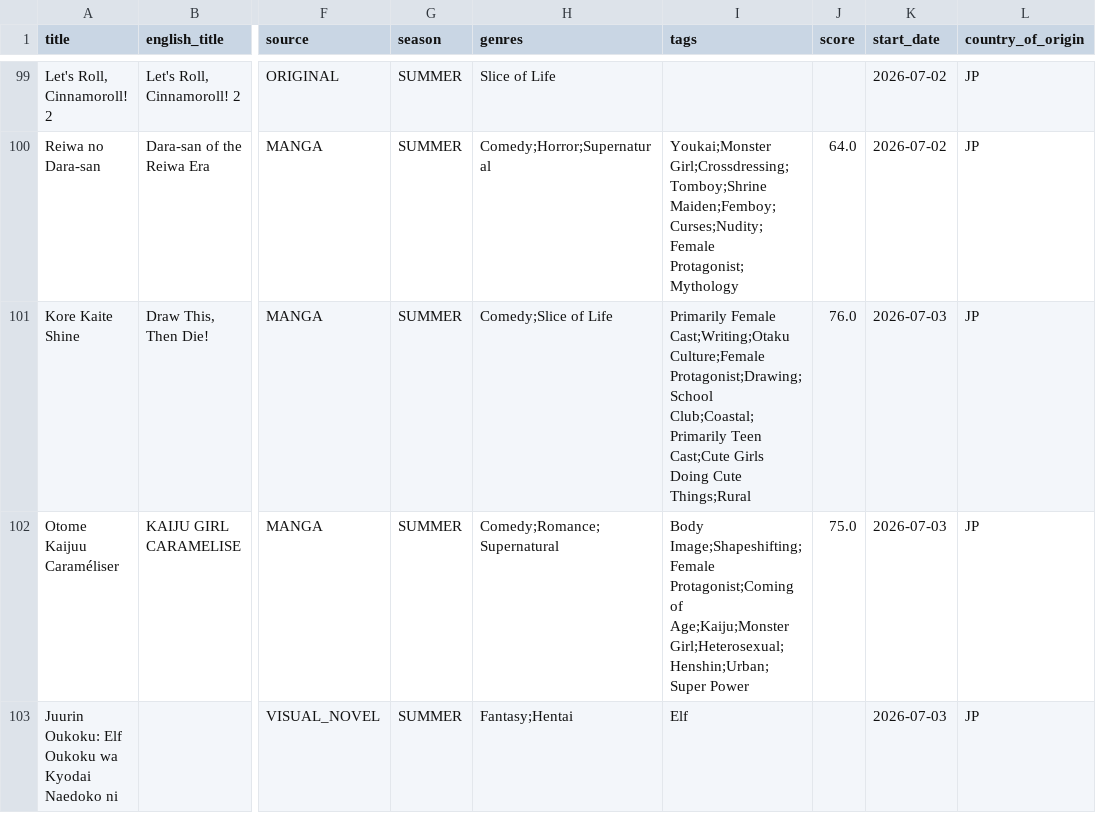
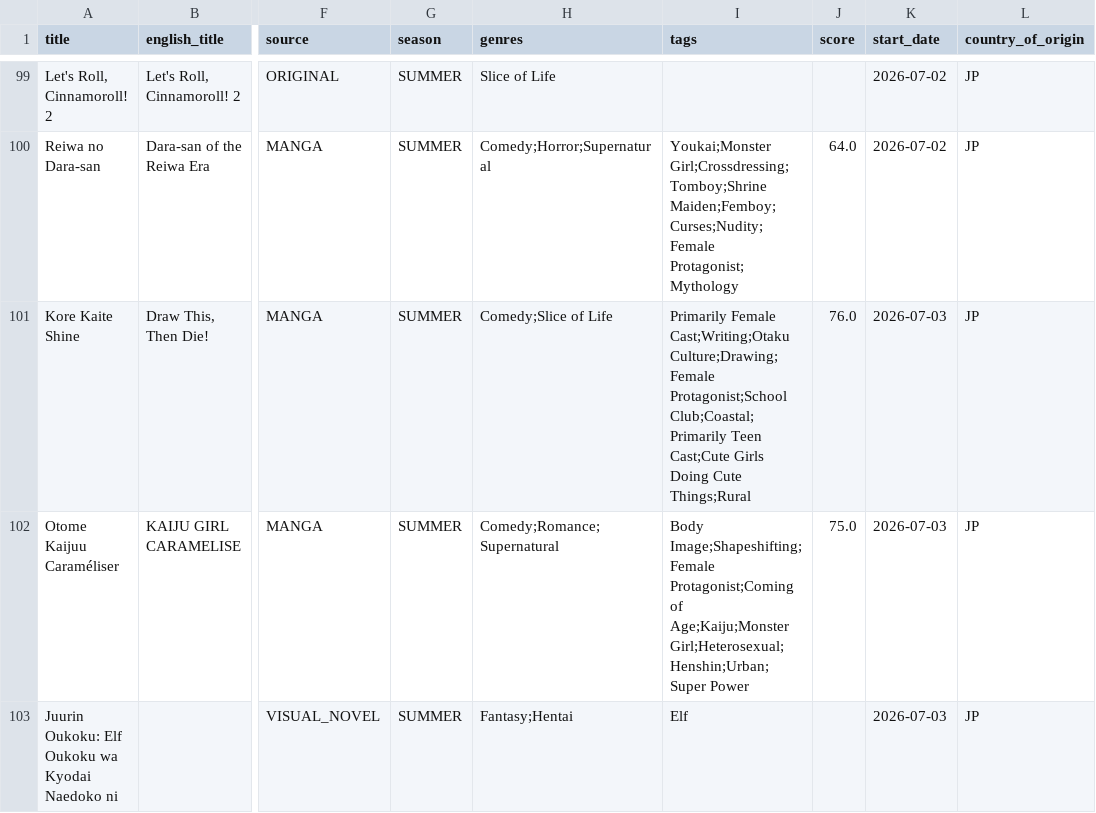
Before and after one commit to Andres-pixel35/Anime-dashboard, a CSV file: data/modified/airing_anime_M.csv, drawn as a sheet; only a part is shown, gaps mark what is left out; the diff covers the shown part only; the diff names each change by its address in the sheet, - before the commit and + after, or states it on an @@ line.

```diff
--- a/data/modified/airing_anime_M.csv
+++ b/data/modified/airing_anime_M.csv
-I101 (tags): …Female Cast;Writing;Otaku Culture;Female Protagonist;Drawing;School Club;Coastal;Primarily Teen…
+I101 (tags): …Female Cast;Writing;Otaku Culture;Drawing;Female Protagonist;School Club;Coastal;Primarily Teen…
```
Also changed, not shown: 1 added row, 1 removed row, 3 moved rows and 14 edited cells elsewhere in this file, 1 other file.
